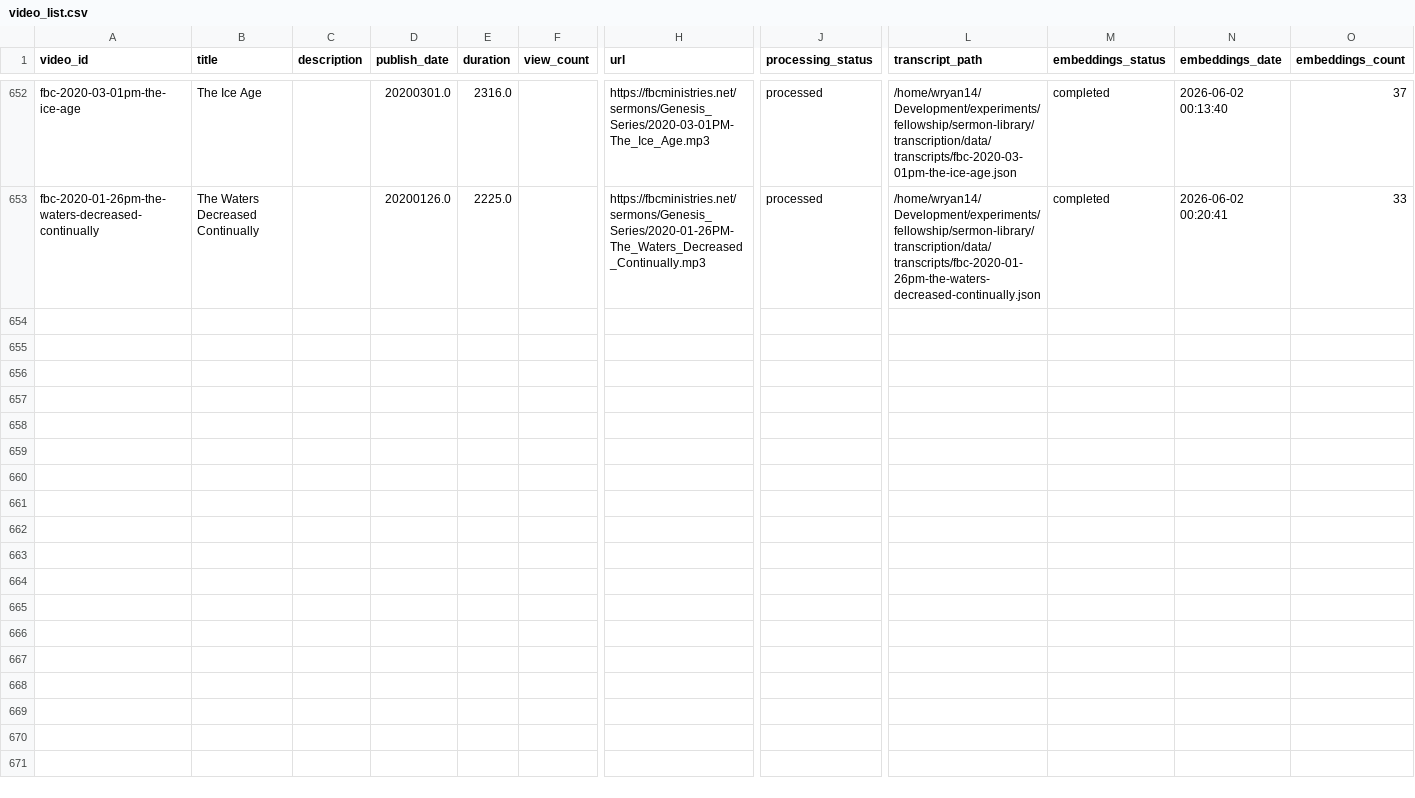
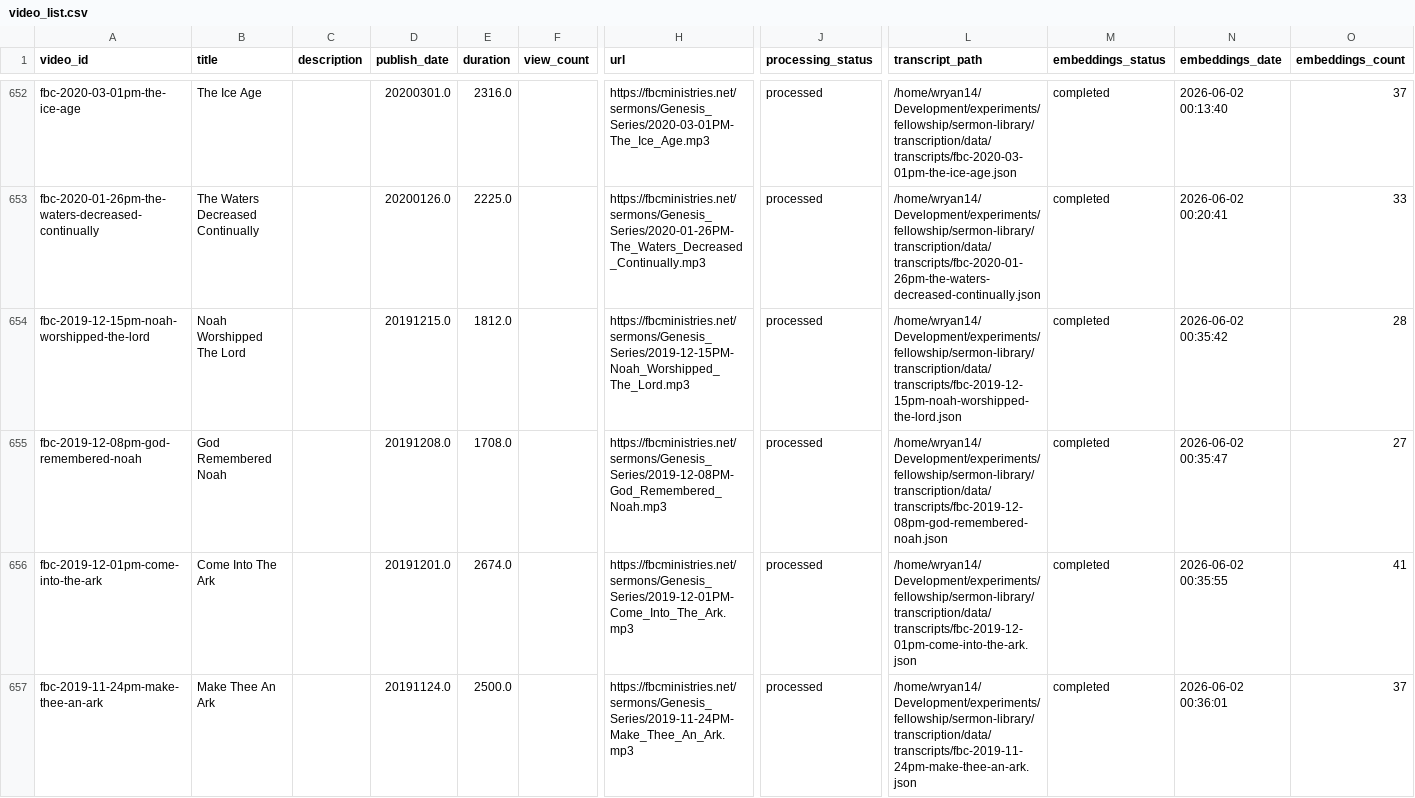
Before and after one commit to fellowship-digital-ministry/sermon-library, a CSV file: transcription/data/video_list.csv, drawn as a sheet; only a part is shown, gaps mark what is left out; rows hold the shown columns only; the diff names each change by its address in the sheet, - before the commit and + after, or states it on an @@ line.

```diff
--- a/transcription/data/video_list.csv
+++ b/transcription/data/video_list.csv
+row 654: fbc-2019-12-15pm-noah-worshipped-the-lord | Noah Worshipped The Lord |  | 20191215.0 | 1812.0 |  | https://fbcministries.net/sermons/Genesis_Series/2019-12-15PM-Noah_Worshipped_The_Lord.mp3 | processed | /home/wryan14/Development/experiments/fellowship/sermon-library/transcription/data/transcripts/fbc-2019-12-15pm-noah-worshipped-the-lord.json | completed | 2026-06-02 00:35:42 | 28
+row 655: fbc-2019-12-08pm-god-remembered-noah | God Remembered Noah |  | 20191208.0 | 1708.0 |  | https://fbcministries.net/sermons/Genesis_Series/2019-12-08PM-God_Remembered_Noah.mp3 | processed | /home/wryan14/Development/experiments/fellowship/sermon-library/transcription/data/transcripts/fbc-2019-12-08pm-god-remembered-noah.json | completed | 2026-06-02 00:35:47 | 27
+row 656: fbc-2019-12-01pm-come-into-the-ark | Come Into The Ark |  | 20191201.0 | 2674.0 |  | https://fbcministries.net/sermons/Genesis_Series/2019-12-01PM-Come_Into_The_Ark.mp3 | processed | /home/wryan14/Development/experiments/fellowship/sermon-library/transcription/data/transcripts/fbc-2019-12-01pm-come-into-the-ark.json | completed | 2026-06-02 00:35:55 | 41
+row 657: fbc-2019-11-24pm-make-thee-an-ark | Make Thee An Ark |  | 20191124.0 | 2500.0 |  | https://fbcministries.net/sermons/Genesis_Series/2019-11-24PM-Make_Thee_An_Ark.mp3 | processed | /home/wryan14/Development/experiments/fellowship/sermon-library/transcription/data/transcripts/fbc-2019-11-24pm-make-thee-an-ark.json | completed | 2026-06-02 00:36:01 | 37
```
Also changed, not shown: 16 other files.
